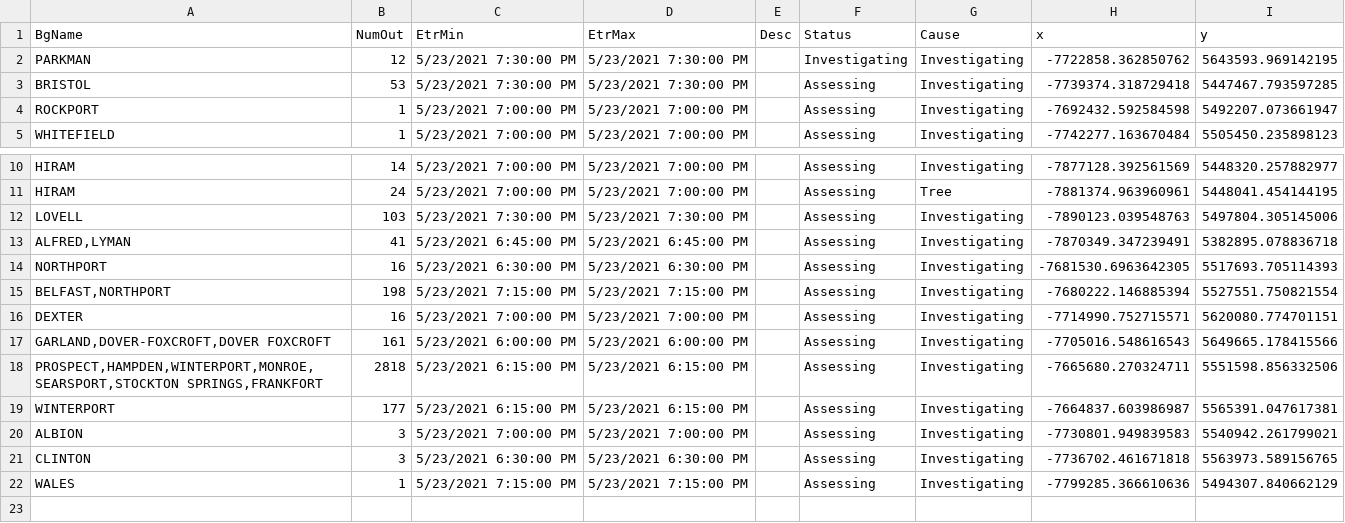
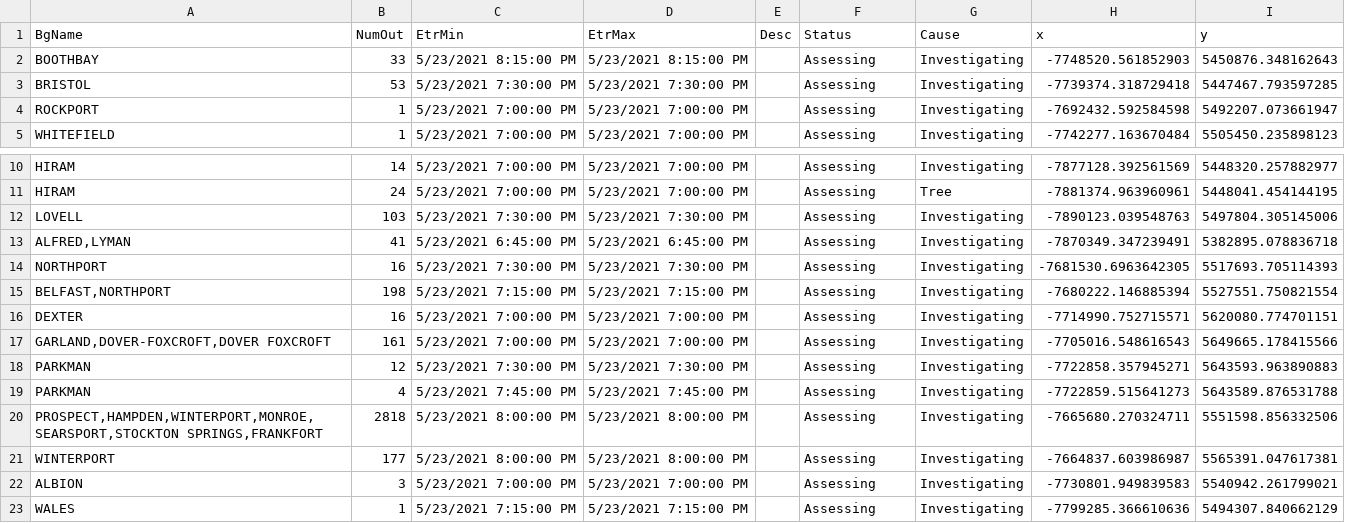
Before and after one commit to abkfenris/cmp-outages, a CSV file: cmp_outages.csv, drawn as a sheet; only a part is shown, gaps mark what is left out.

```diff
--- a/cmp_outages.csv
+++ b/cmp_outages.csv
@@ -1,3 +1,3 @@
 BgName,NumOut,EtrMin,EtrMax,Desc,Status,Cause,x,y
-PARKMAN,12,5/23/2021 7:30:00 PM,5/23/2021 7:30:00 PM,,Investigating,Investigating,-7722858.362850762,5643593.969142195
+BOOTHBAY,33,5/23/2021 8:15:00 PM,5/23/2021 8:15:00 PM,,Assessing,Investigating,-7748520.561852903,5450876.348162643
 BRISTOL,53,5/23/2021 7:30:00 PM,5/23/2021 7:30:00 PM,,Assessing,Investigating,-7739374.318729418,5447467.793597285
@@ -13,10 +13,11 @@ LOVELL,103,5/23/2021 7:30:00 PM,5/23/2021 7:30:00 PM,,Assessing,Investigating,-7
 "ALFRED,LYMAN",41,5/23/2021 6:45:00 PM,5/23/2021 6:45:00 PM,,Assessing,Investigating,-7870349.347239491,5382895.078836718
-NORTHPORT,16,5/23/2021 6:30:00 PM,5/23/2021 6:30:00 PM,,Assessing,Investigating,-7681530.6963642305,5517693.705114393
+NORTHPORT,16,5/23/2021 7:30:00 PM,5/23/2021 7:30:00 PM,,Assessing,Investigating,-7681530.6963642305,5517693.705114393
 "BELFAST,NORTHPORT",198,5/23/2021 7:15:00 PM,5/23/2021 7:15:00 PM,,Assessing,Investigating,-7680222.146885394,5527551.750821554
 DEXTER,16,5/23/2021 7:00:00 PM,5/23/2021 7:00:00 PM,,Assessing,Investigating,-7714990.752715571,5620080.774701151
-"GARLAND,DOVER-FOXCROFT,DOVER FOXCROFT",161,5/23/2021 6:00:00 PM,5/23/2021 6:00:00 PM,,Assessing,Investigating,-7705016.548616543,5649665.178415566
-"PROSPECT,HAMPDEN,WINTERPORT,MONROE,SEARSPORT,STOCKTON SPRINGS,FRANKFORT",2818,5/23/2021 6:15:00 PM,5/23/2021 6:15:00 PM,,Assessing,Investigating,-7665680.270324711,5551598.856332506
-WINTERPORT,177,5/23/2021 6:15:00 PM,5/23/2021 6:15:00 PM,,Assessing,Investigating,-7664837.603986987,5565391.047617381
+"GARLAND,DOVER-FOXCROFT,DOVER FOXCROFT",161,5/23/2021 7:00:00 PM,5/23/2021 7:00:00 PM,,Assessing,Investigating,-7705016.548616543,5649665.178415566
+PARKMAN,12,5/23/2021 7:30:00 PM,5/23/2021 7:30:00 PM,,Assessing,Investigating,-7722858.357945271,5643593.963890883
+PARKMAN,4,5/23/2021 7:45:00 PM,5/23/2021 7:45:00 PM,,Assessing,Investigating,-7722859.515641273,5643589.876531788
+"PROSPECT,HAMPDEN,WINTERPORT,MONROE,SEARSPORT,STOCKTON SPRINGS,FRANKFORT",2818,5/23/2021 8:00:00 PM,5/23/2021 8:00:00 PM,,Assessing,Investigating,-7665680.270324711,5551598.856332506
+WINTERPORT,177,5/23/2021 8:00:00 PM,5/23/2021 8:00:00 PM,,Assessing,Investigating,-7664837.603986987,5565391.047617381
 ALBION,3,5/23/2021 7:00:00 PM,5/23/2021 7:00:00 PM,,Assessing,Investigating,-7730801.949839583,5540942.261799021
-CLINTON,3,5/23/2021 6:30:00 PM,5/23/2021 6:30:00 PM,,Assessing,Investigating,-7736702.461671818,5563973.589156765
 WALES,1,5/23/2021 7:15:00 PM,5/23/2021 7:15:00 PM,,Assessing,Investigating,-7799285.366610636,5494307.840662129
```
